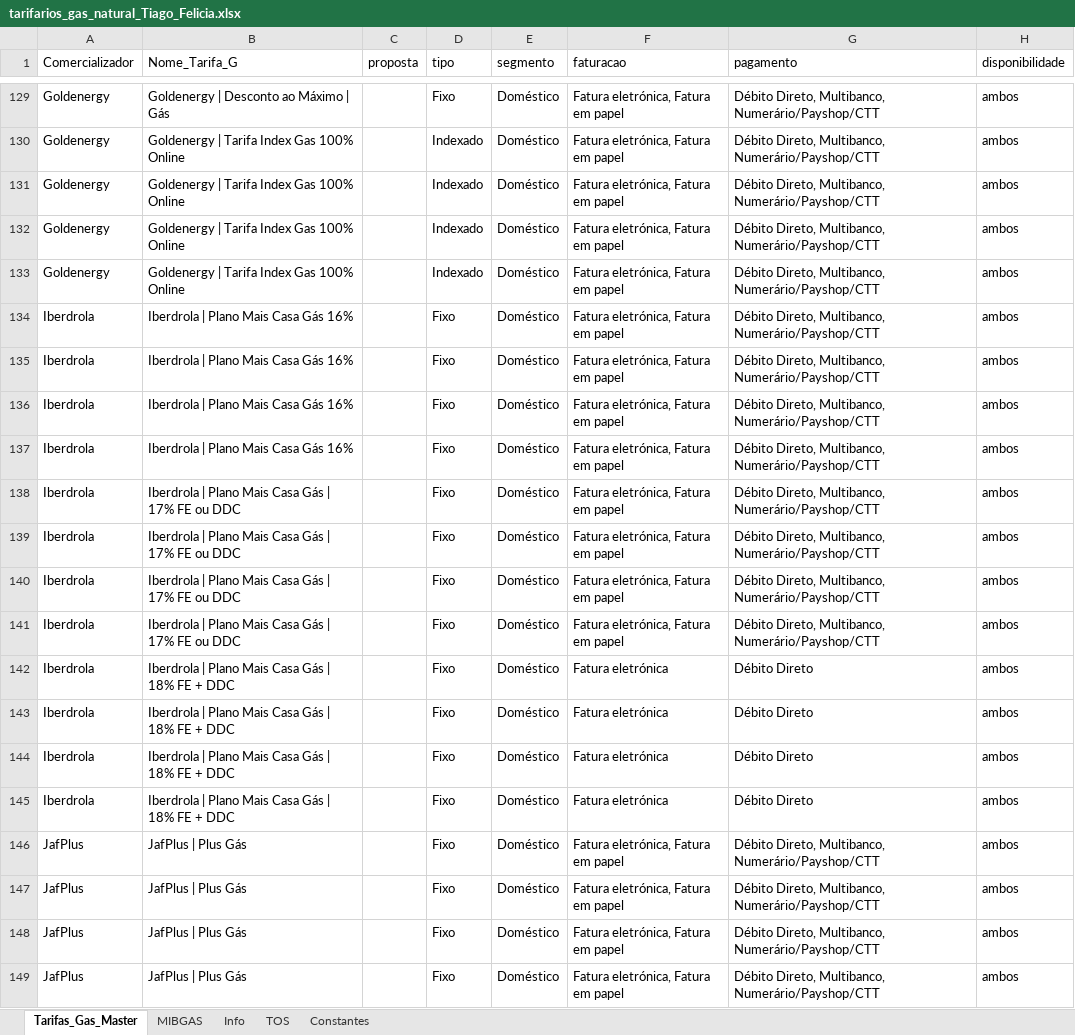
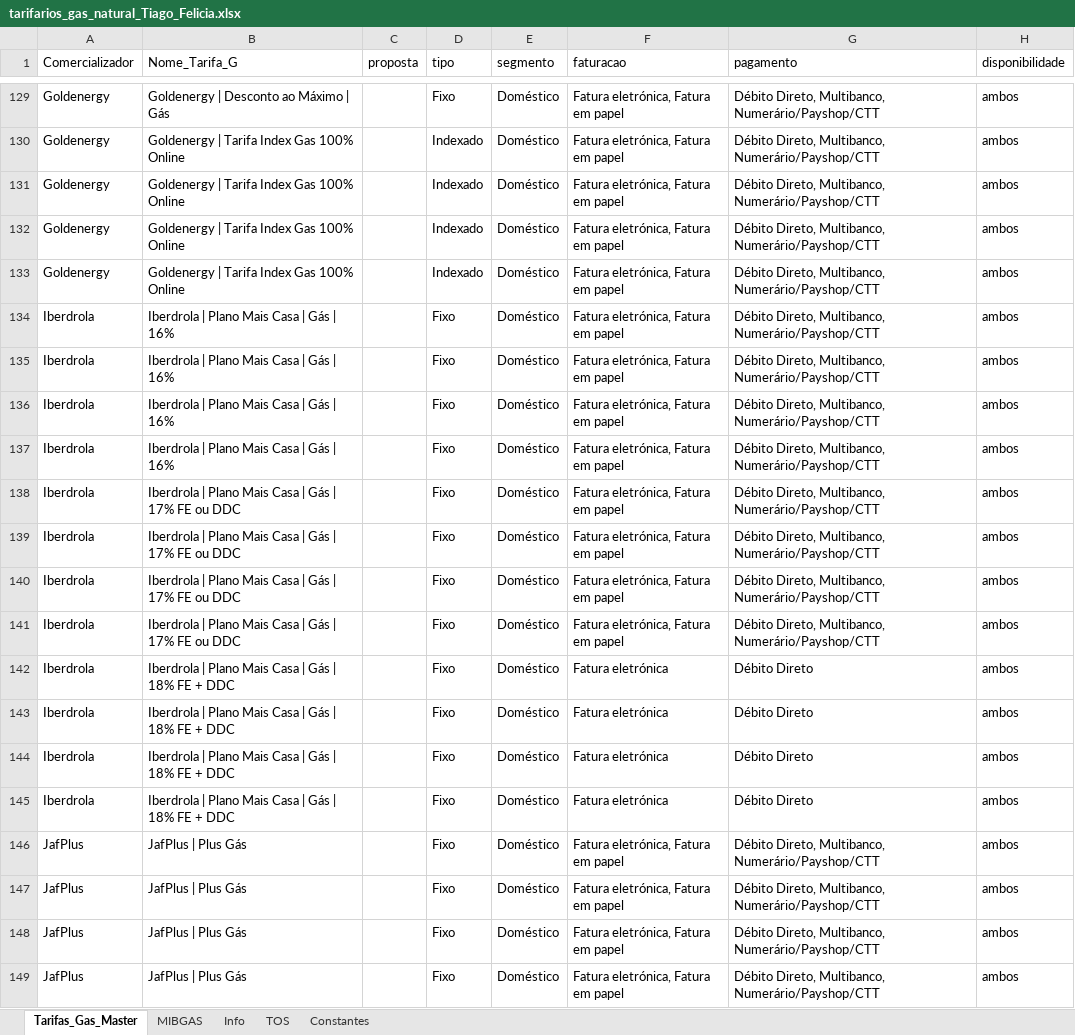
Before and after one commit to tiagofelicia/dados-energia, an Excel workbook: data/simuladores/simulador-tarifarios-gas/tarifarios_gas_natural_Tiago_Felicia.xlsx, sheet Tarifas_Gas_Master, drawn as a sheet; only a part is shown, gaps mark what is left out; values as stored, in another font and other column widths than the file's, no borders; the diff covers the shown part only; the diff names each change by its address in the sheet, - before the commit and + after, or states it on an @@ line.

```diff
--- a/data/simuladores/simulador-tarifarios-gas/tarifarios_gas_natural_Tiago_Felicia.xlsx (sheet Tarifas_Gas_Master)
+++ b/data/simuladores/simulador-tarifarios-gas/tarifarios_gas_natural_Tiago_Felicia.xlsx (sheet Tarifas_Gas_Master)
-B134:B137 (Nome_Tarifa_G): Iberdrola | Plano Mais Casa Gás 16%
+B134:B137 (Nome_Tarifa_G): Iberdrola | Plano Mais Casa | Gás | 16%
-B138:B141 (Nome_Tarifa_G): …Mais Casa Gás |…
+B138:B141 (Nome_Tarifa_G): …Mais Casa | Gás |…
-B142:B145 (Nome_Tarifa_G): …Mais Casa Gás |…
+B142:B145 (Nome_Tarifa_G): …Mais Casa | Gás |…
```
Also changed, not shown: 16 edited cells elsewhere in this sheet.
